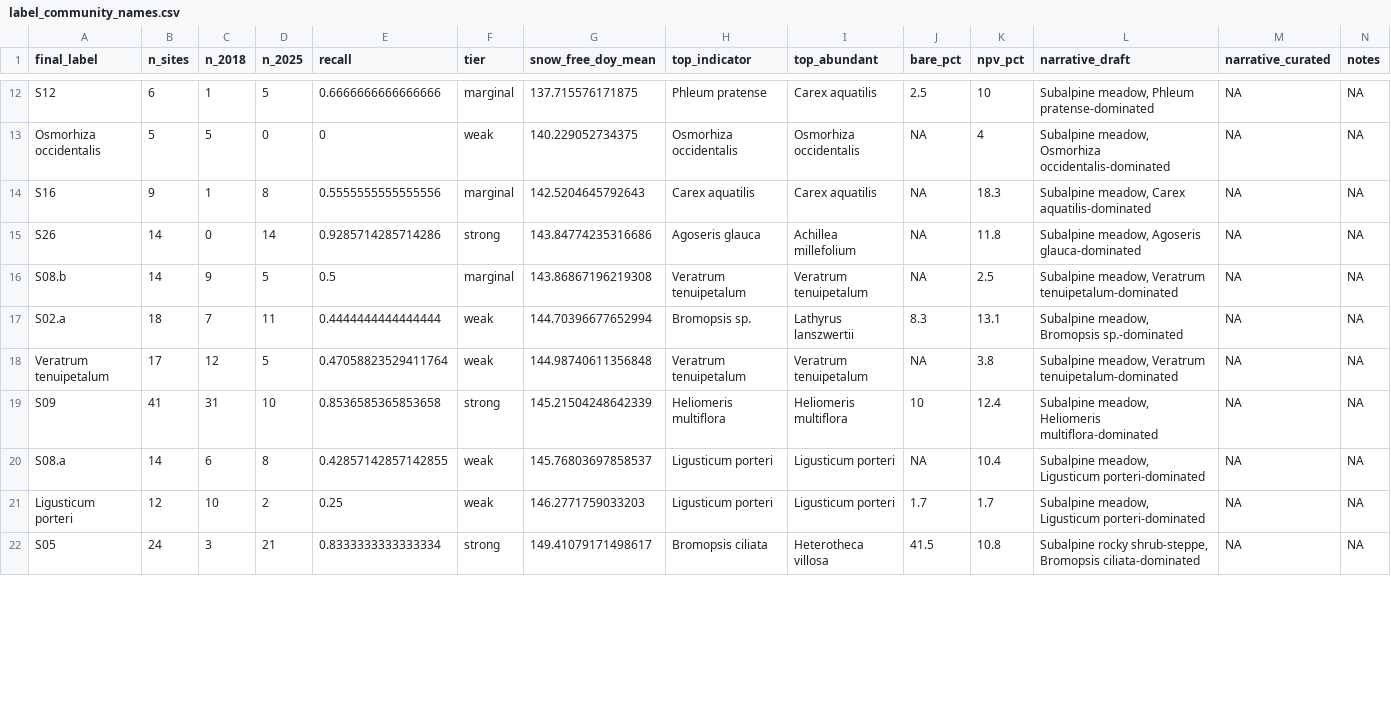
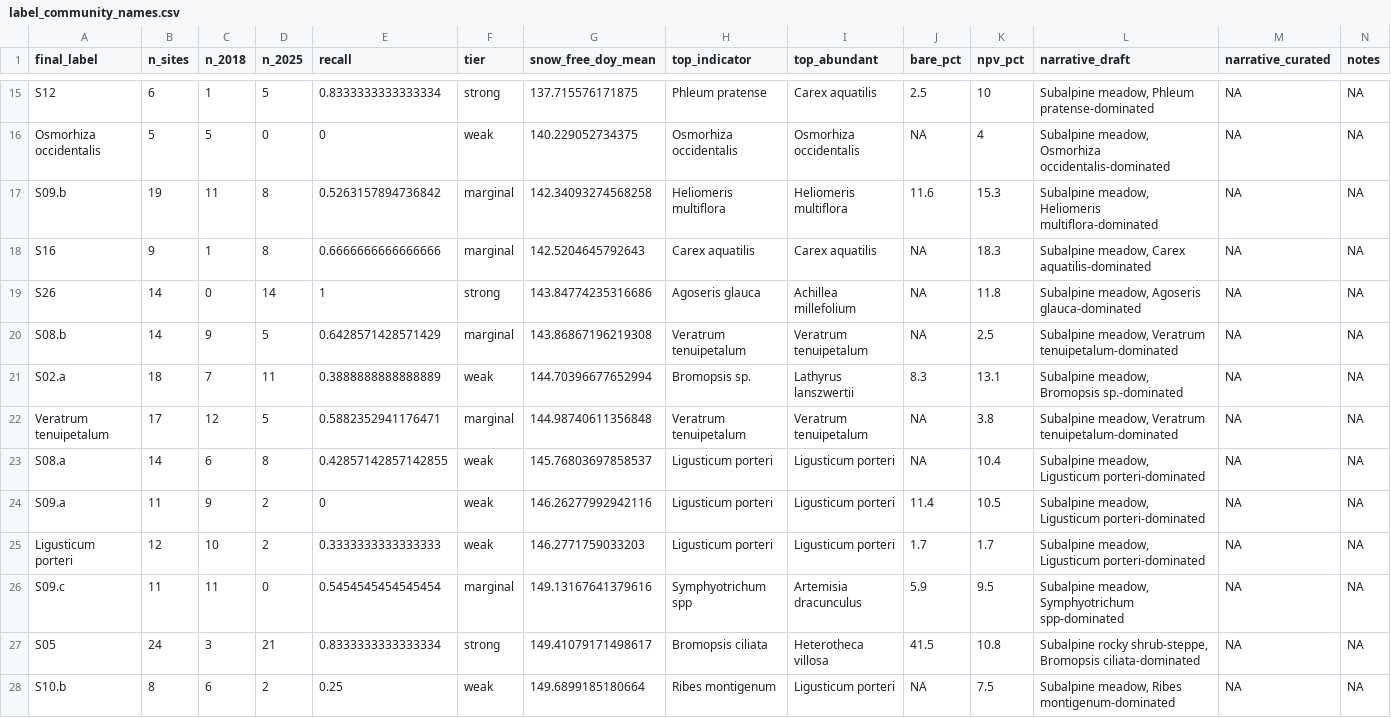
Before and after one commit to rmbl-chess/CHESS_meadow_clustering, a CSV file: data/small_reference/label_community_names.csv, drawn as a sheet; only a part is shown, gaps mark what is left out; removed rows and columns are numbered as before the commit, all else as after; rows hold the shown columns only; the diff covers the shown part only; the diff names each change by its address in the sheet, - before the commit and + after, or states it on an @@ line.

```diff
--- a/data/small_reference/label_community_names.csv
+++ b/data/small_reference/label_community_names.csv
-E15 (recall): 0.6666666666666666
+E15 (recall): 0.8333333333333334
-F15 (tier): marginal
+F15 (tier): strong
+row 17: S09.b | 19 | 11 | 8 | 0.5263157894736842 | marginal | 142.34093274568258 | Heliomeris multiflora | Heliomeris multiflora | 11.6 | 15.3 | Subalpine meadow, Heliomeris multiflora-dominated | NA | NA
-E18 (recall): 0.5555555555555556
+E18 (recall): 0.6666666666666666
-E19 (recall): 0.9285714285714286
+E19 (recall): 1
-E20 (recall): 0.5
+E20 (recall): 0.6428571428571429
-E21 (recall): 0.4444444444444444
+E21 (recall): 0.3888888888888889
-E22 (recall): 0.47058823529411764
+E22 (recall): 0.5882352941176471
-F22 (tier): weak
+F22 (tier): marginal
-row 19: S09 | 41 | 31 | 10 | 0.8536585365853658 | strong | 145.21504248642339 | Heliomeris multiflora | Heliomeris multiflora | 10 | 12.4 | Subalpine meadow, Heliomeris multiflora-dominated | NA | NA
+row 24: S09.a | 11 | 9 | 2 | 0 | weak | 146.26277992942116 | Ligusticum porteri | Ligusticum porteri | 11.4 | 10.5 | Subalpine meadow, Ligusticum porteri-dominated | NA | NA
-E25 (recall): 0.25
+E25 (recall): 0.3333333333333333
+row 26: S09.c | 11 | 11 | 0 | 0.5454545454545454 | marginal | 149.13167641379616 | Symphyotrichum spp | Artemisia dracunculus | 5.9 | 9.5 | Subalpine meadow, Symphyotrichum spp-dominated | NA | NA
+row 28: S10.b | 8 | 6 | 2 | 0.25 | weak | 149.6899185180664 | Ribes montigenum | Ligusticum porteri | NA | 7.5 | Subalpine meadow, Ribes montigenum-dominated | NA | NA
```
Also changed, not shown: 4 added rows, 1 removed row and 31 edited cells elsewhere in this file, data/derived/aop_classified/class_lookup_labeled.csv, data/derived/class_summary_table.csv, 21 other files.
